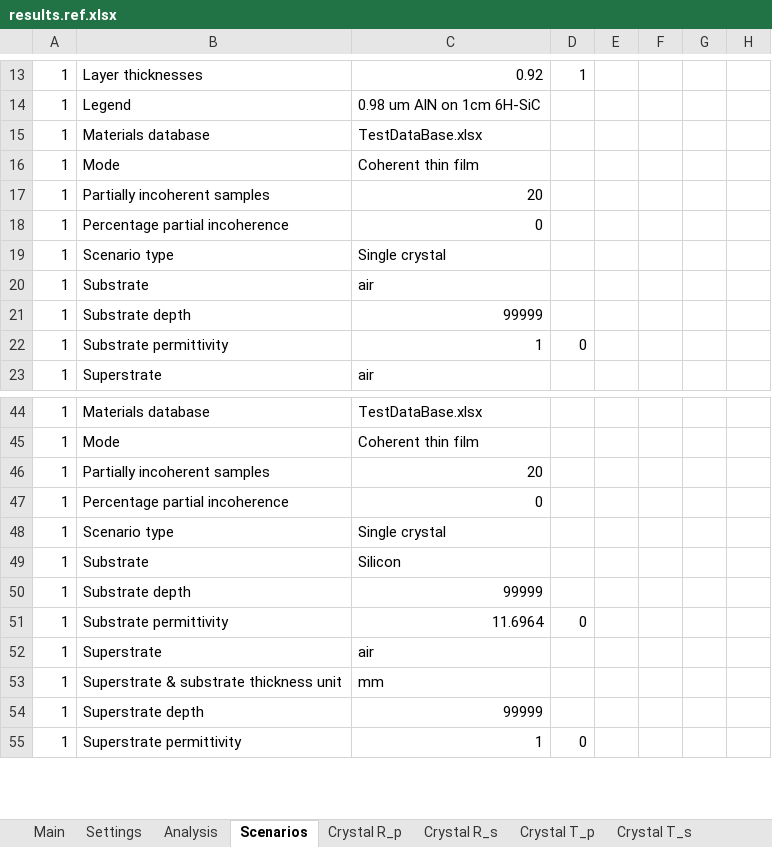
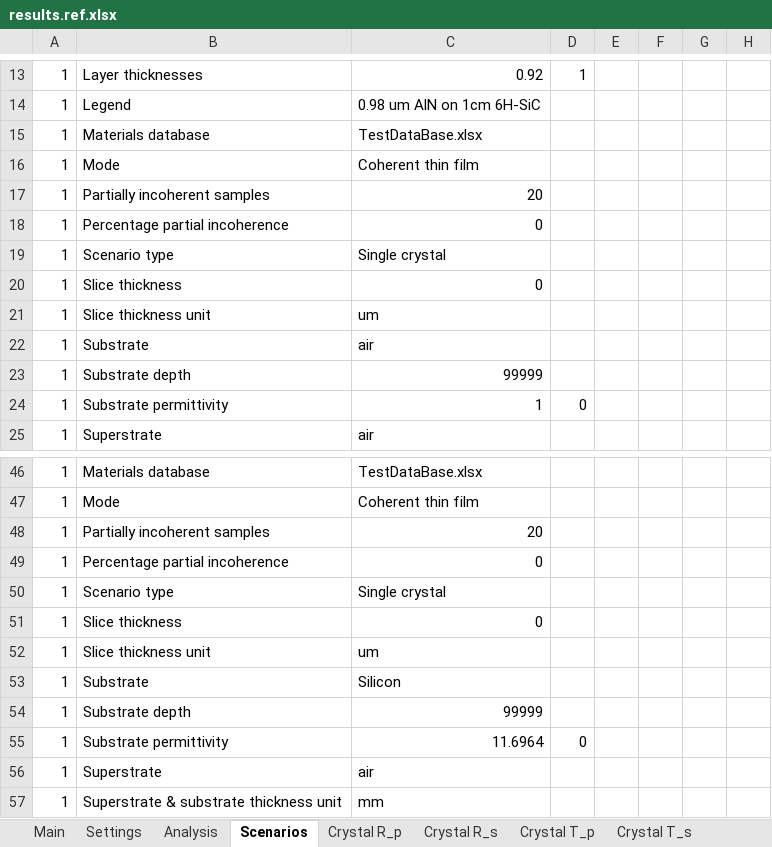
Before and after one commit to JohnKendrick/PDielec, an Excel workbook: Examples/Experiment/AlN/results.ref.xlsx, sheet Scenarios, drawn as a sheet; only a part is shown, gaps mark what is left out; the shorter side is filled out with more unchanged rows; values as stored, in another font and other column widths than the file's, no borders; the diff names each change by its address in the sheet, - before the commit and + after, or states it on an @@ line.

```diff
--- a/Examples/Experiment/AlN/results.ref.xlsx (sheet Scenarios)
+++ b/Examples/Experiment/AlN/results.ref.xlsx (sheet Scenarios)
+row 20: 1 | Slice thickness | 0
+row 21: 1 | Slice thickness unit | um
+row 51: 1 | Slice thickness | 0
+row 52: 1 | Slice thickness unit | um
```
Also changed, not shown: Examples/Experiment/constant/results.ref.xlsx, Examples/Experiment/interpolation/results.ref.xlsx, 9 other files.
